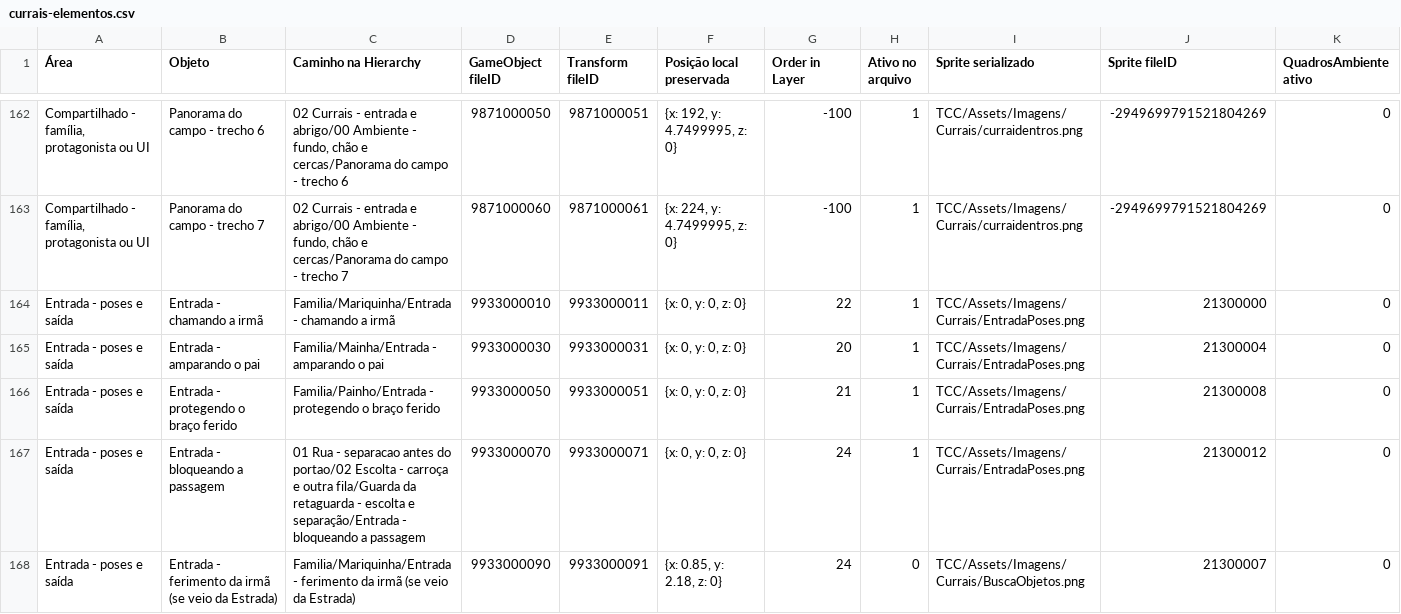
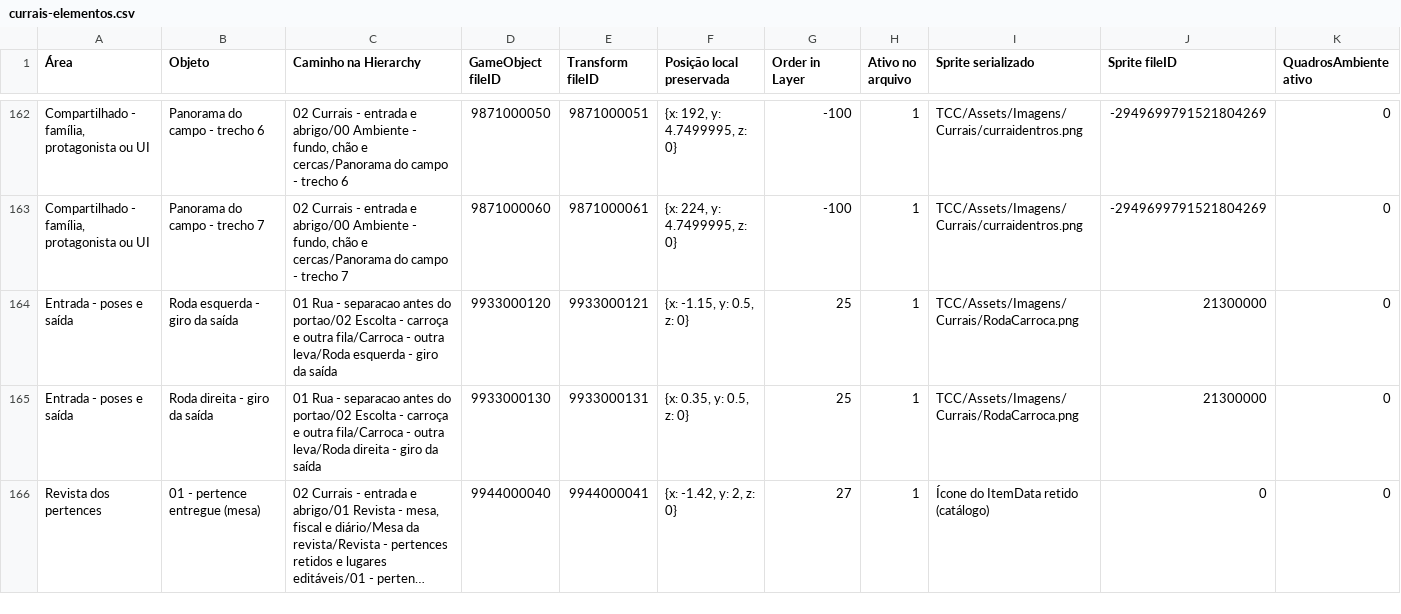
Before and after one commit to claarotinha/TCC, a CSV file: docs/currais-elementos.csv, drawn as a sheet; only a part is shown, gaps mark what is left out; the shorter side is filled out with more unchanged rows; long unchanged cells end in …; rows hold the shown columns only; the diff covers the shown part only; the diff names each change by its address in the sheet, - before the commit and + after, or states it on an @@ line.

Commit message:
Preserva animações

```diff
--- a/docs/currais-elementos.csv
+++ b/docs/currais-elementos.csv
-row 164: Entrada - poses e saída | Entrada - chamando a irmã | Familia/Mariquinha/Entrada - chamando a irmã | 9933000010 | 9933000011 | {x: 0, y: 0, z: 0} | 22 | 1 | TCC/Assets/Imagens/Currais/EntradaPoses.png | 21300000 | 0
-row 165: Entrada - poses e saída | Entrada - amparando o pai | Familia/Mainha/Entrada - amparando o pai | 9933000030 | 9933000031 | {x: 0, y: 0, z: 0} | 20 | 1 | TCC/Assets/Imagens/Currais/EntradaPoses.png | 21300004 | 0
-row 166: Entrada - poses e saída | Entrada - protegendo o braço ferido | Familia/Painho/Entrada - protegendo o braço ferido | 9933000050 | 9933000051 | {x: 0, y: 0, z: 0} | 21 | 1 | TCC/Assets/Imagens/Currais/EntradaPoses.png | 21300008 | 0
-row 167: Entrada - poses e saída | Entrada - bloqueando a passagem | 01 Rua - separacao antes do portao/02 Escolta - carroça e outra fila/Guarda da retaguarda - escolta e separação/Entrada - bloqueando a passagem | 9933000070 | 9933000071 | {x: 0, y: 0, z: 0} | 24 | 1 | TCC/Assets/Imagens/Currais/EntradaPoses.png | 21300012 | 0
-row 168: Entrada - poses e saída | Entrada - ferimento da irmã (se veio da Estrada) | Familia/Mariquinha/Entrada - ferimento da irmã (se veio da Estrada) | 9933000090 | 9933000091 | {x: 0.85, y: 2.18, z: 0} | 24 | 0 | TCC/Assets/Imagens/Currais/BuscaObjetos.png | 21300007 | 0
```
Also changed, not shown: 2 removed rows elsewhere in this file, 11 other files.
